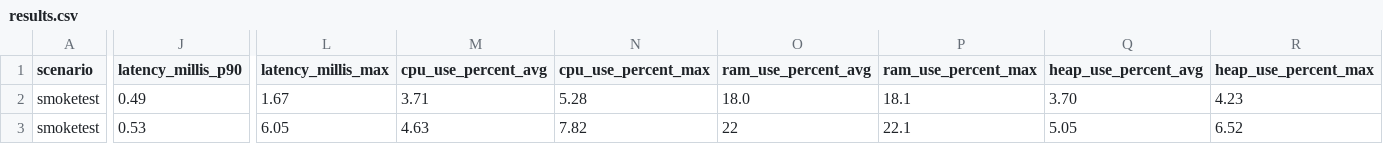
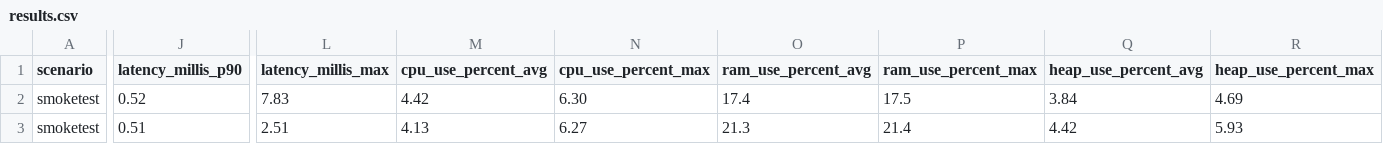
Before and after one commit to chrisgleissner/loom-webflux-benchmarks, a CSV file: results/ci/scenarios-smoketest/Ubuntu-22.04/java-22/results.csv, drawn as a sheet; only a part is shown, gaps mark what is left out; the diff covers the shown part only; the diff names each change by its address in the sheet, - before the commit and + after, or states it on an @@ line.

```diff
--- a/results/ci/scenarios-smoketest/Ubuntu-22.04/java-22/results.csv
+++ b/results/ci/scenarios-smoketest/Ubuntu-22.04/java-22/results.csv
-J2 (latency_millis_p90): 0.49
+J2 (latency_millis_p90): 0.52
-L2 (latency_millis_max): 1.67
+L2 (latency_millis_max): 7.83
-M2 (cpu_use_percent_avg): 3.71
+M2 (cpu_use_percent_avg): 4.42
-N2 (cpu_use_percent_max): 5.28
+N2 (cpu_use_percent_max): 6.30
-O2 (ram_use_percent_avg): 18.0
+O2 (ram_use_percent_avg): 17.4
-P2 (ram_use_percent_max): 18.1
+P2 (ram_use_percent_max): 17.5
-Q2 (heap_use_percent_avg): 3.70
+Q2 (heap_use_percent_avg): 3.84
-R2 (heap_use_percent_max): 4.23
+R2 (heap_use_percent_max): 4.69
-J3 (latency_millis_p90): 0.53
+J3 (latency_millis_p90): 0.51
-L3 (latency_millis_max): 6.05
+L3 (latency_millis_max): 2.51
-M3 (cpu_use_percent_avg): 4.63
+M3 (cpu_use_percent_avg): 4.13
-N3 (cpu_use_percent_max): 7.82
+N3 (cpu_use_percent_max): 6.27
-O3 (ram_use_percent_avg): 22
+O3 (ram_use_percent_avg): 21.3
-P3 (ram_use_percent_max): 22.1
+P3 (ram_use_percent_max): 21.4
-Q3 (heap_use_percent_avg): 5.05
+Q3 (heap_use_percent_avg): 4.42
-R3 (heap_use_percent_max): 6.52
+R3 (heap_use_percent_max): 5.93
```
Also changed, not shown: 89 edited cells elsewhere in this file, 2 other files.
